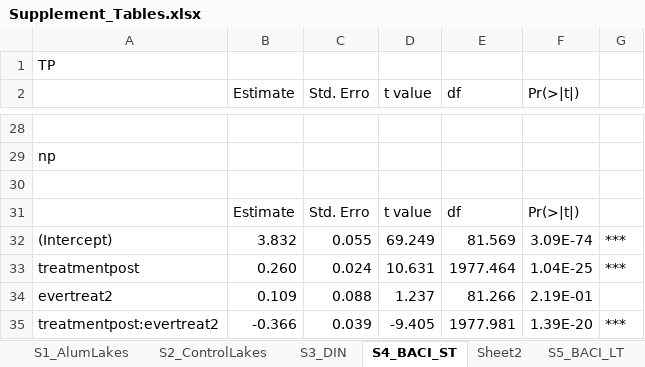
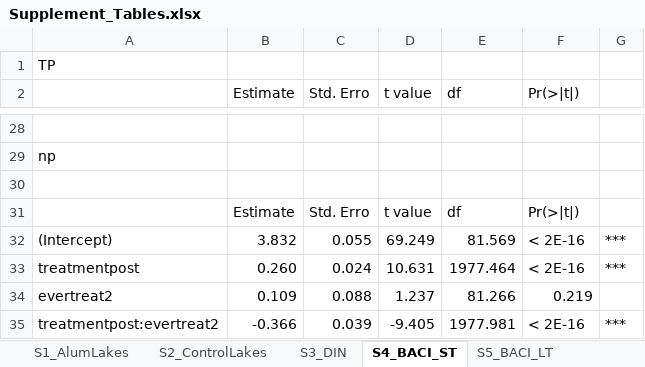
Before and after one commit to katiepolik/Alum_Nitrogen_Code, an Excel workbook: Tables/Supplement_Tables.xlsx, sheet S4_BACI_ST, drawn as a sheet; only a part is shown, gaps mark what is left out; values as stored, in another font and other column widths than the file's, no cell formats; the diff covers the shown part only; the diff names each change by its address in the sheet, - before the commit and + after, or states it on an @@ line.

```diff
--- a/Tables/Supplement_Tables.xlsx (sheet S4_BACI_ST)
+++ b/Tables/Supplement_Tables.xlsx (sheet S4_BACI_ST)
-sheet tab: Sheet2
-F32 (Pr(>|t|)): 3.09E-74
+F32 (Pr(>|t|)): < 2E-16
-F33 (Pr(>|t|)): 1.04E-25
+F33 (Pr(>|t|)): < 2E-16
-F34 (Pr(>|t|)): 2.19E-01
+F34 (Pr(>|t|)): 0.219
-F35 (Pr(>|t|)): 1.39E-20
+F35 (Pr(>|t|)): < 2E-16
```
Also changed, not shown: 16 edited cells elsewhere in this sheet, sheet S1_AlumLakes, sheet S5_BACI_LT, sheet S3_DIN, cell formats, 22 other files.
